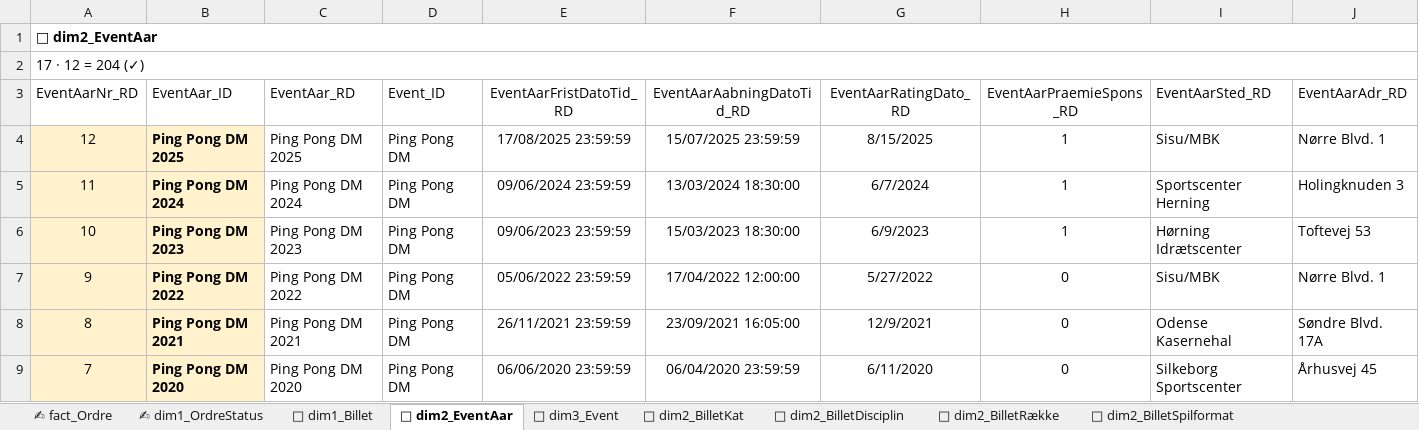
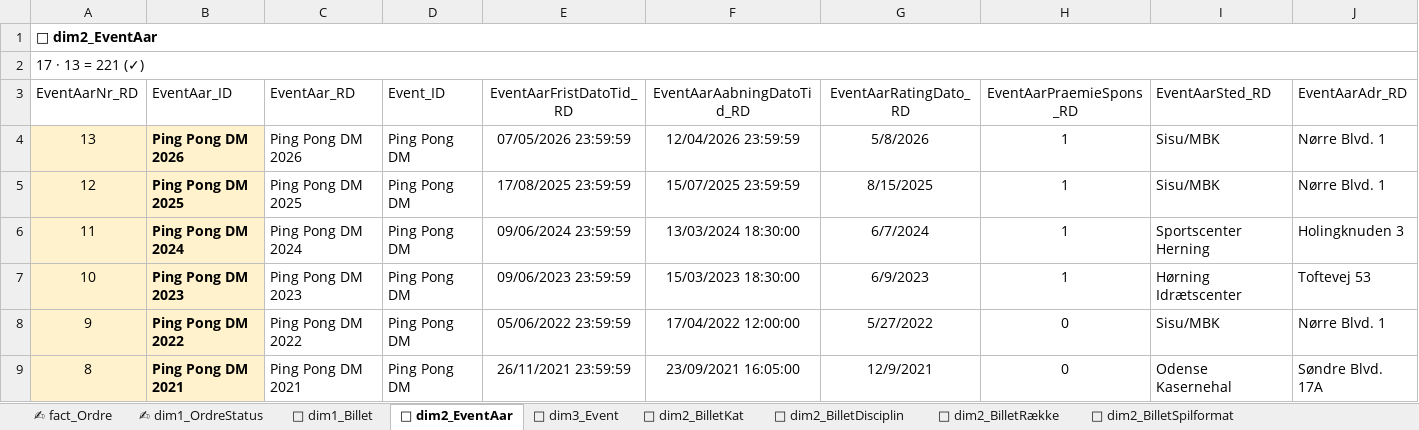
Before and after one commit to bsbenja/ping-pong-dm, an Excel workbook: filer/data/input/ping-pong-dm-tilmelding.xlsx, sheet 🎫 dim2_EventAar, drawn as a sheet; only a part is shown; the shorter side is filled out with more unchanged rows; values as stored, in another font and other column widths than the file's, no borders; table styles not drawn; rows hold the shown columns only; the diff names each change by its address in the sheet, - before the commit and + after, or states it on an @@ line.

```diff
--- a/filer/data/input/ping-pong-dm-tilmelding.xlsx (sheet 🎫 dim2_EventAar)
+++ b/filer/data/input/ping-pong-dm-tilmelding.xlsx (sheet 🎫 dim2_EventAar)
-A2 (EventAarNr_RD): 17 · 12 = 204 (✓)
+A2 (EventAarNr_RD): 17 · 13 = 221 (✓)
+row 4: 13 | Ping Pong DM 2026 | Ping Pong DM 2026 | Ping Pong DM | 07/05/2026 23:59:59 | 12/04/2026 23:59:59 | 5/8/2026 | 1 | Sisu/MBK | Nørre Blvd. 1
```
Also changed, not shown: sheet ✍ fact_Ordre, sheet 🎫 dim1_Billet, sheet 🛖 dim1_Klub, sheet Inputstatus, filer/data/output/ping-pong-dm-rating.xlsx, 7 other files.
